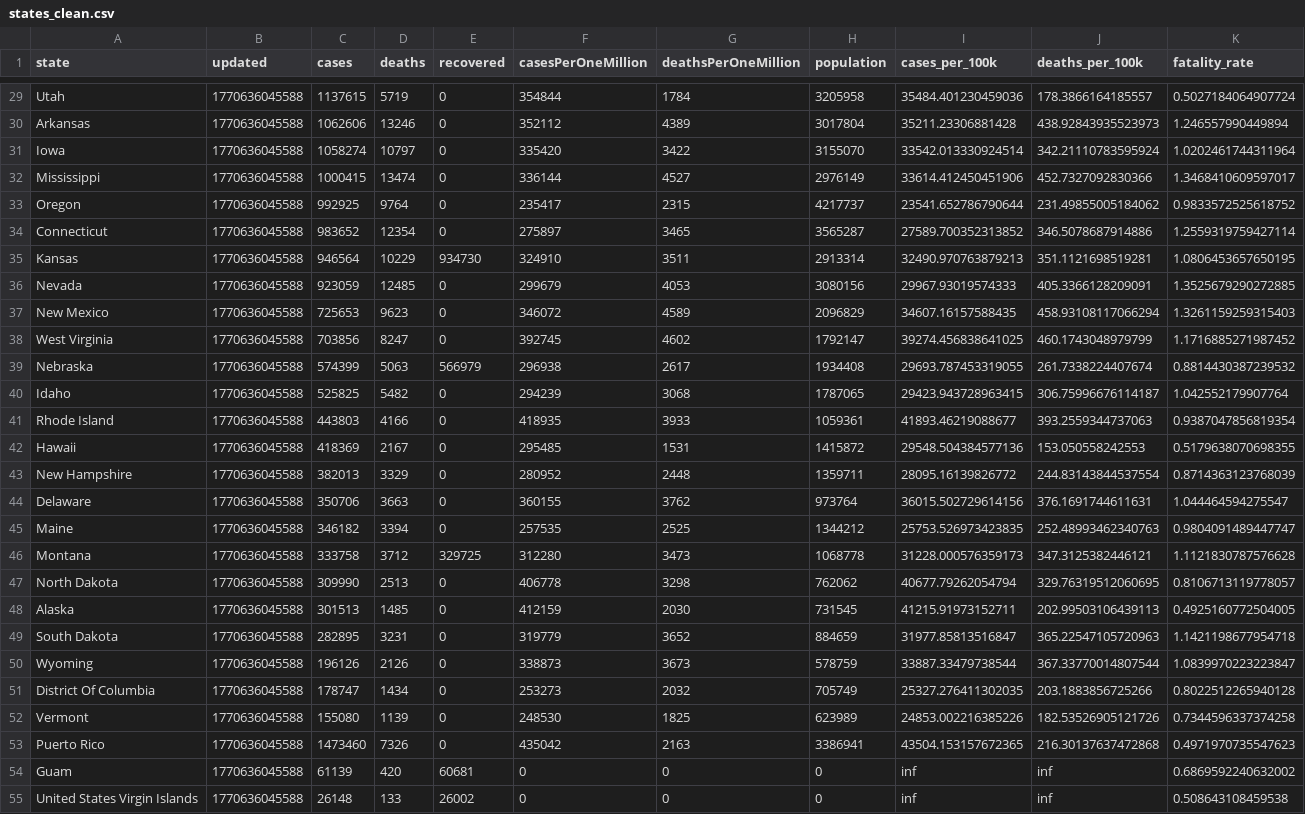
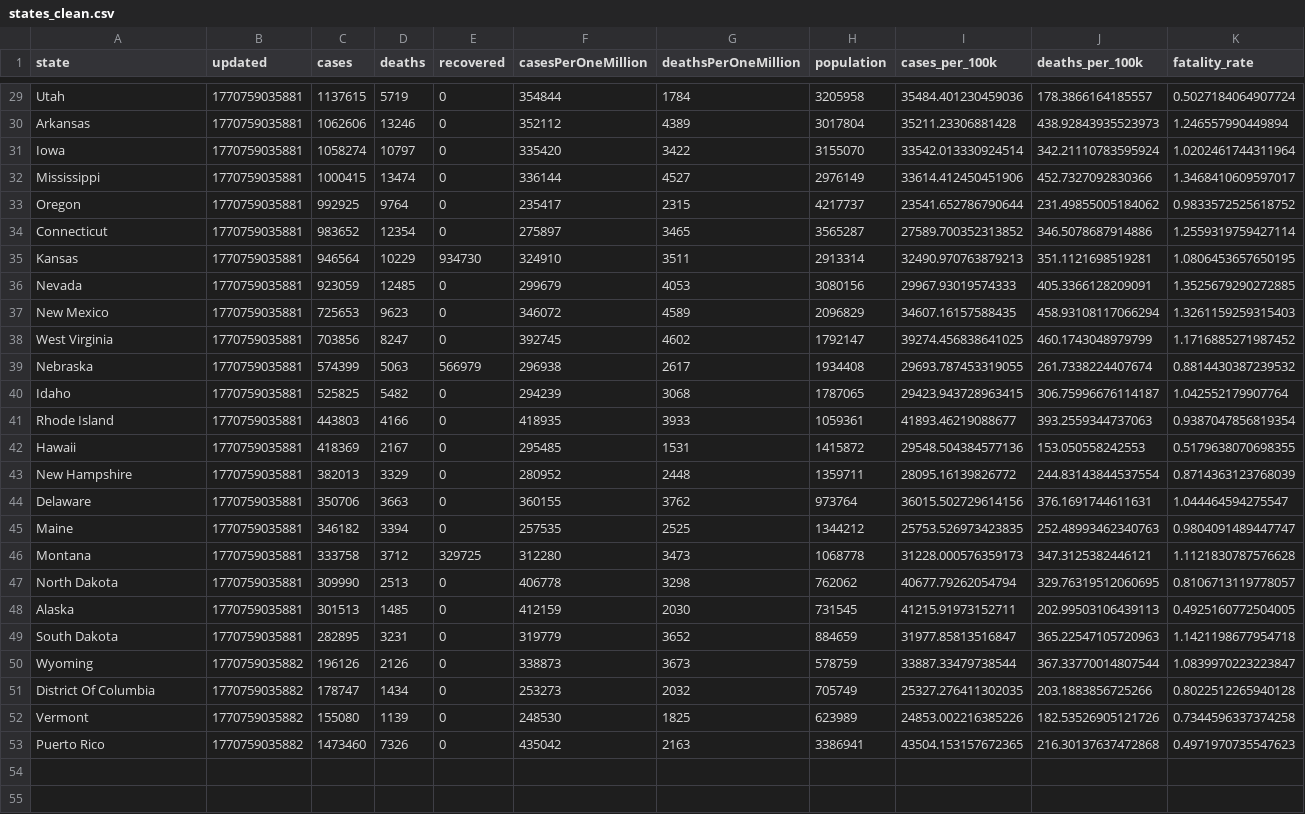
Before and after one commit to Bootcamp-IA-P6/proyecto4_EDA_Pal, a CSV file: data/states_clean.csv, drawn as a sheet; only a part is shown, gaps mark what is left out; the diff covers the shown part only; the diff names each change by its address in the sheet, - before the commit and + after, or states it on an @@ line.

```diff
--- a/data/states_clean.csv
+++ b/data/states_clean.csv
-B29:B49 (updated): 1770636045588
+B29:B49 (updated): 1770759035881
-B50:B53 (updated): 1770636045588
+B50:B53 (updated): 1770759035882
-row 54: Guam | 1770636045588 | 61139 | 420 | 60681 | 0 | 0 | 0 | inf | inf | 0.6869592240632002
-row 55: United States Virgin Islands | 1770636045588 | 26148 | 133 | 26002 | 0 | 0 | 0 | inf | inf | 0.508643108459538
```
Also changed, not shown: 9 removed rows and 27 edited cells elsewhere in this file, 10 other files.
